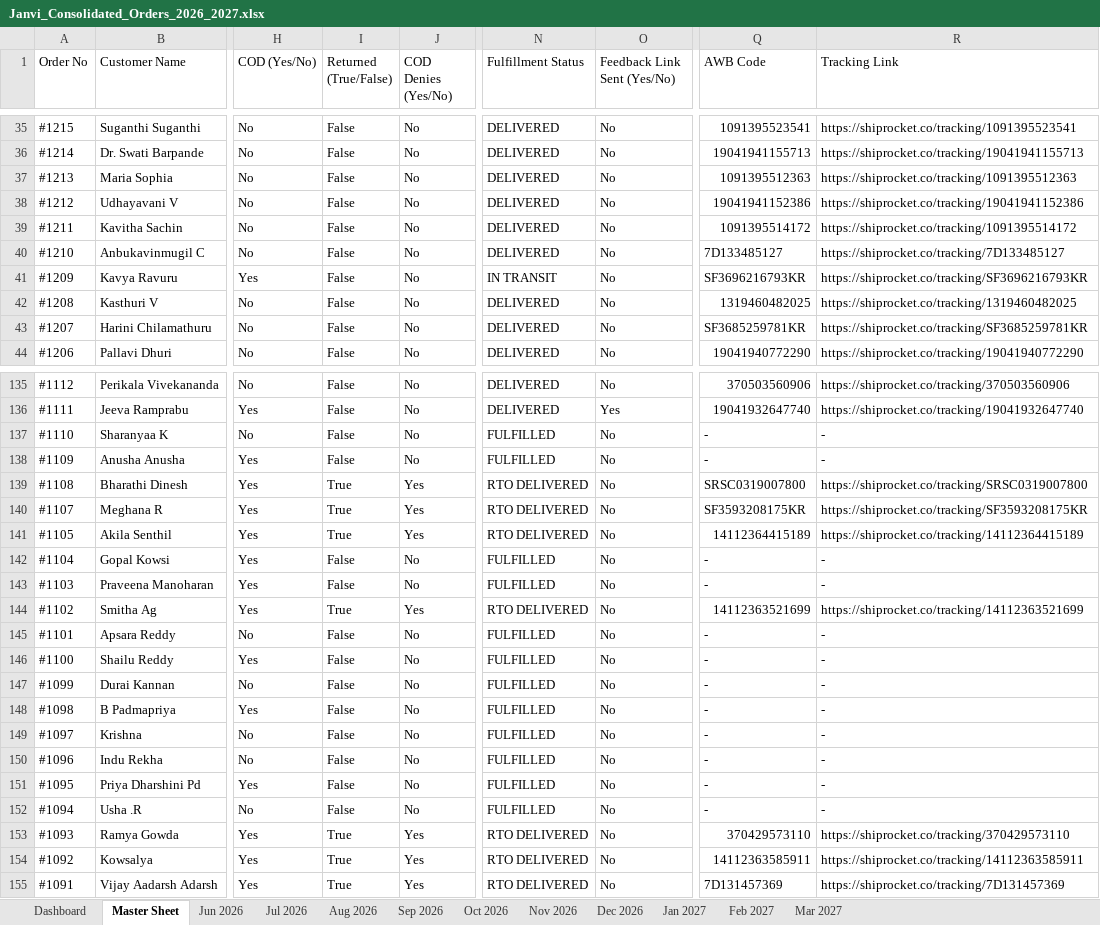
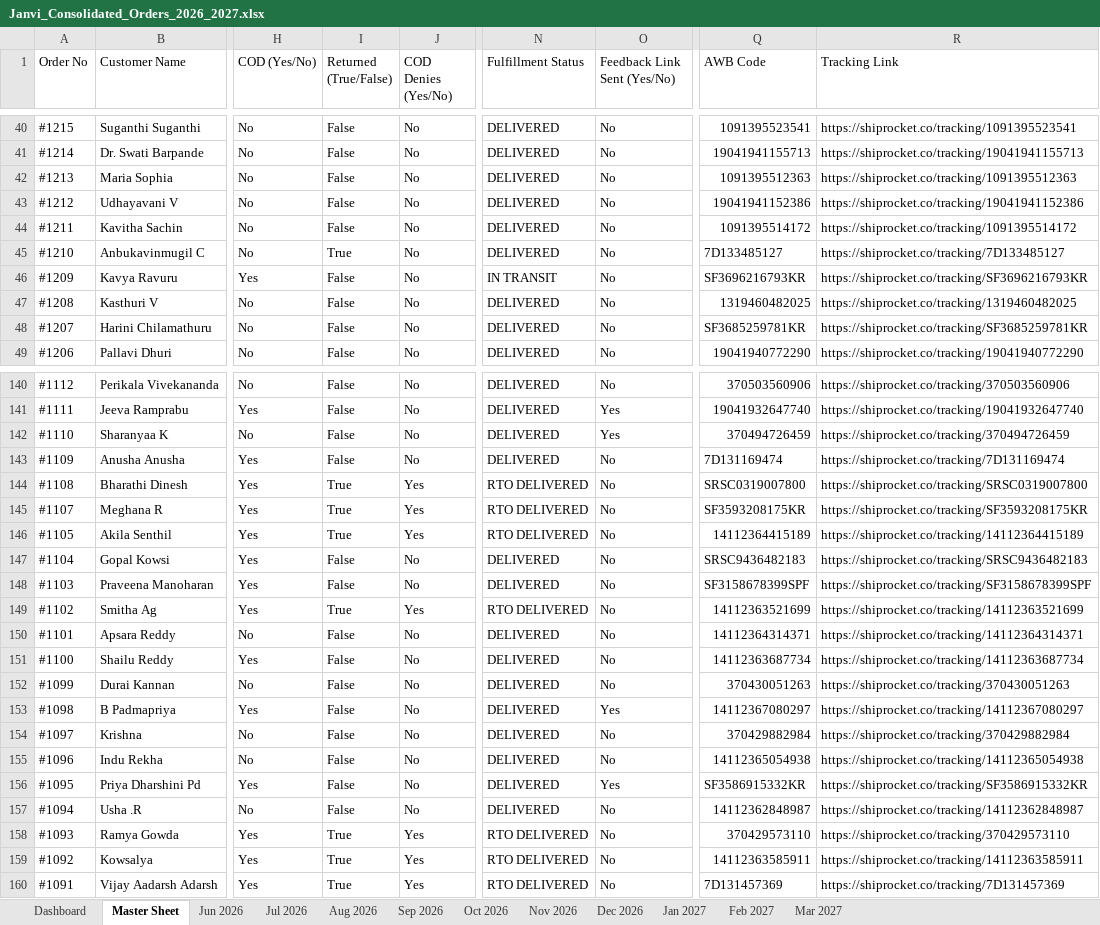
Before and after one commit to mahe-pkm/JANVI-AIKA-Website-Orders_AI, an Excel workbook: Janvi_Consolidated_Orders_2026_2027.xlsx, sheet Master Sheet, drawn as a sheet; only a part is shown, gaps mark what is left out; values as stored, in another font and other column widths than the file's, no cell formats; addresses are those after the commit; the diff covers the shown part only; the diff names each change by its address in the sheet, - before the commit and + after, or states it on an @@ line.

Commit message:
Auto-update consolidated order data and Excel sheet

```diff
--- a/Janvi_Consolidated_Orders_2026_2027.xlsx (sheet Master Sheet)
+++ b/Janvi_Consolidated_Orders_2026_2027.xlsx (sheet Master Sheet)
-I45 (Returned (True/False)): False
+I45 (Returned (True/False)): True
-N142:N143 (Fulfillment Status): FULFILLED
+N142:N143 (Fulfillment Status): DELIVERED
-O142 (Feedback Link Sent (Yes/No)): No
+O142 (Feedback Link Sent (Yes/No)): Yes
-Q142 (AWB Code): -
+Q142 (AWB Code): 370494726459
-R142 (Tracking Link): -
+R142 (Tracking Link): https://shiprocket.co/tracking/370494726459
-Q143 (AWB Code): -
+Q143 (AWB Code): 7D131169474
-R143 (Tracking Link): -
+R143 (Tracking Link): https://shiprocket.co/tracking/7D131169474
-N147:N148 (Fulfillment Status): FULFILLED
+N147:N148 (Fulfillment Status): DELIVERED
-Q147 (AWB Code): -
+Q147 (AWB Code): SRSC9436482183
-R147 (Tracking Link): -
+R147 (Tracking Link): https://shiprocket.co/tracking/SRSC9436482183
-Q148 (AWB Code): -
+Q148 (AWB Code): SF3158678399SPF
-R148 (Tracking Link): -
+R148 (Tracking Link): https://shiprocket.co/tracking/SF3158678399SPF
-N150:N157 (Fulfillment Status): FULFILLED
+N150:N157 (Fulfillment Status): DELIVERED
-Q150 (AWB Code): -
+Q150 (AWB Code): 14112364314371
-R150 (Tracking Link): -
+R150 (Tracking Link): https://shiprocket.co/tracking/14112364314371
-Q151 (AWB Code): -
+Q151 (AWB Code): 14112363687734
-R151 (Tracking Link): -
+R151 (Tracking Link): https://shiprocket.co/tracking/14112363687734
-Q152 (AWB Code): -
+Q152 (AWB Code): 370430051263
-R152 (Tracking Link): -
+R152 (Tracking Link): https://shiprocket.co/tracking/370430051263
-O153 (Feedback Link Sent (Yes/No)): No
+O153 (Feedback Link Sent (Yes/No)): Yes
-Q153 (AWB Code): -
+Q153 (AWB Code): 14112367080297
-R153 (Tracking Link): -
+R153 (Tracking Link): https://shiprocket.co/tracking/14112367080297
-Q154 (AWB Code): -
+Q154 (AWB Code): 370429882984
-R154 (Tracking Link): -
+R154 (Tracking Link): https://shiprocket.co/tracking/370429882984
-Q155 (AWB Code): -
+Q155 (AWB Code): 14112365054938
-R155 (Tracking Link): -
+R155 (Tracking Link): https://shiprocket.co/tracking/14112365054938
-O156 (Feedback Link Sent (Yes/No)): No
+O156 (Feedback Link Sent (Yes/No)): Yes
-Q156 (AWB Code): -
+Q156 (AWB Code): SF3586915332KR
-R156 (Tracking Link): -
+R156 (Tracking Link): https://shiprocket.co/tracking/SF3586915332KR
-Q157 (AWB Code): -
+Q157 (AWB Code): 14112362848987
-R157 (Tracking Link): -
+R157 (Tracking Link): https://shiprocket.co/tracking/14112362848987
```
Also changed, not shown: 5 added rows and 45 edited cells elsewhere in this sheet, sheet Jul 2026, sheet Jun 2026, sheet Dashboard, cell formats, 1 other file.
